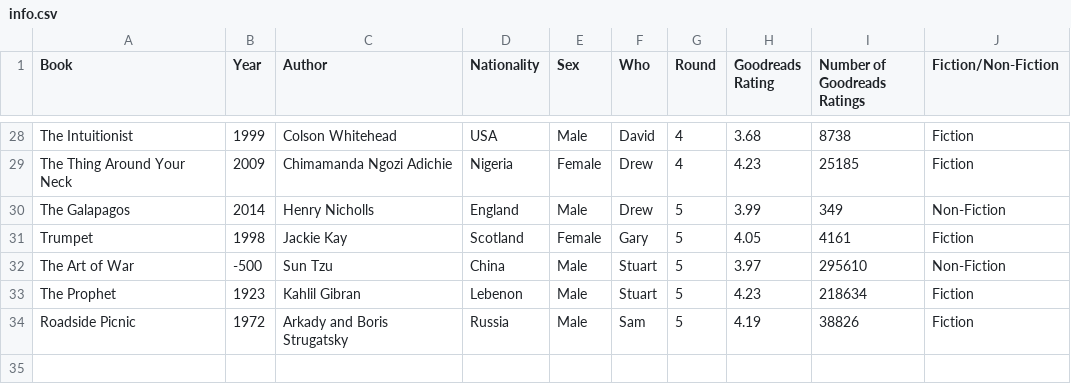
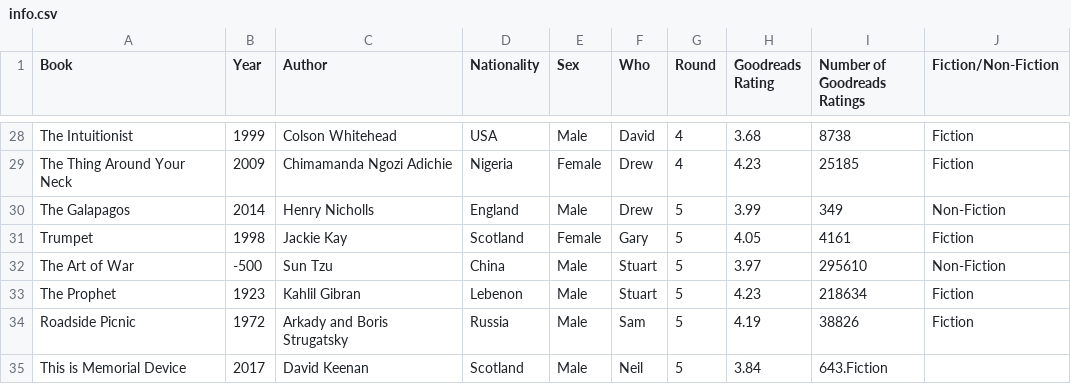
Before and after one commit to arm61/book_club, a CSV file: info.csv, drawn as a sheet; only a part is shown, gaps mark what is left out.

Commit message:
Update info.csv

```diff
--- a/info.csv
+++ b/info.csv
@@ -34 +34,2 @@ The Prophet,1923,Kahlil Gibran,Lebenon,Male,Stuart,5,4.23,218634,Fiction
 Roadside Picnic,1972,Arkady and Boris Strugatsky,Russia,Male,Sam,5,4.19,38826,Fiction
+This is Memorial Device,2017,David Keenan,Scotland,Male,Neil,5,3.84,643.Fiction
```
